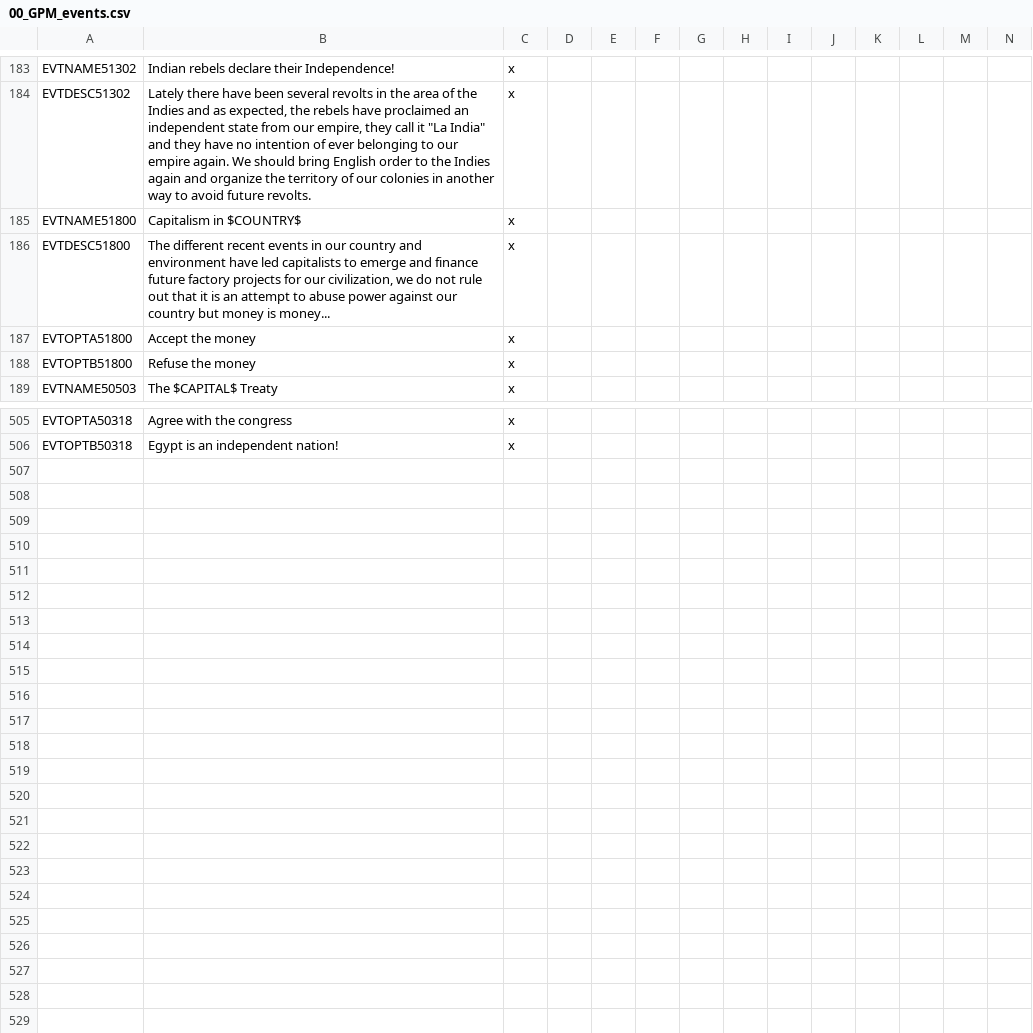
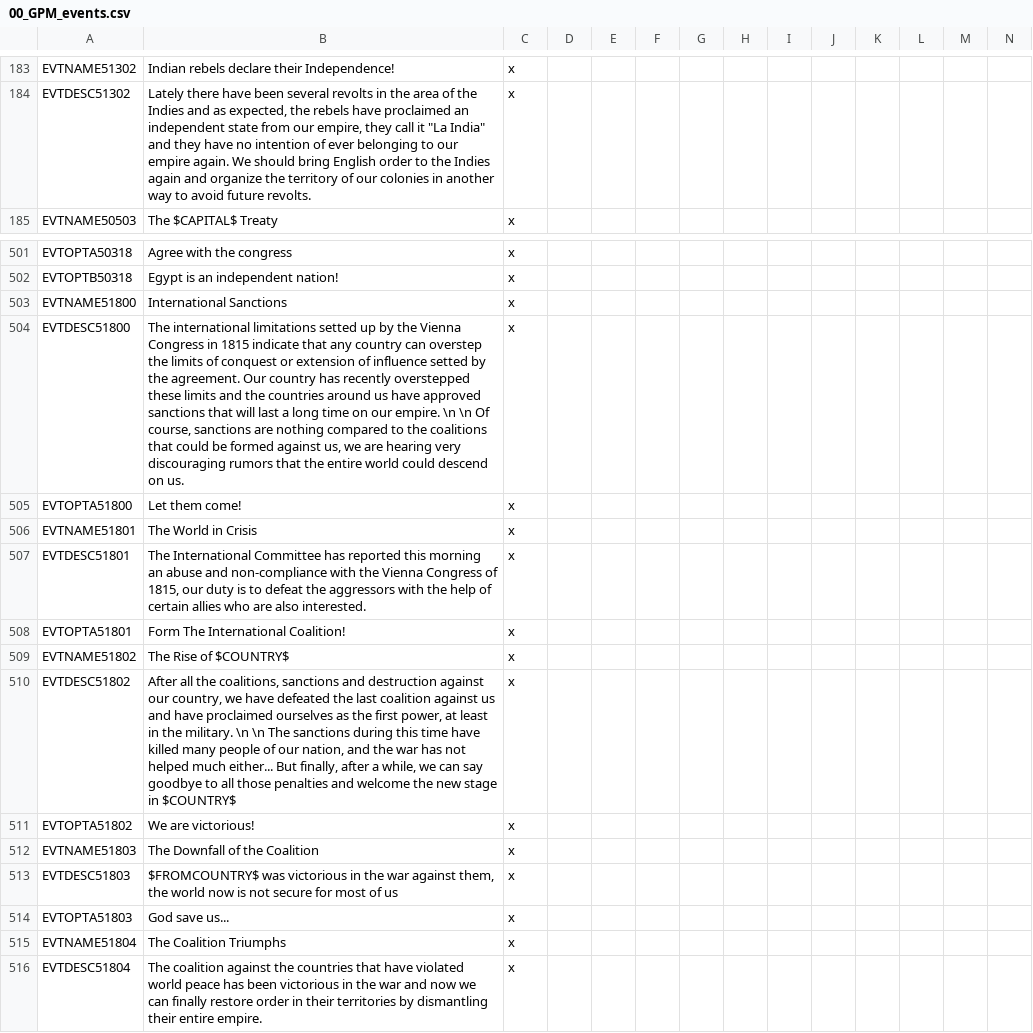
Before and after one commit to SpanishModder/Greater-Project-Mod, a CSV file: localisation/00_GPM_events.csv, drawn as a sheet; only a part is shown, gaps mark what is left out.

Commit message:
Added Coalitions against +25 infamy countries

```diff
--- a/localisation/00_GPM_events.csv
+++ b/localisation/00_GPM_events.csv
@@ -184,6 +184,2 @@ EVTNAME51302;Indian rebels declare their Independence!;x;
 EVTDESC51302;Lately there have been several revolts in the area of the Indies and as expected, the rebels have proclaimed an independent state from our empire, they call it "La India" and they have no intention of ever belonging to our empire again. We should bring English order to the Indies again and organize the territory of our colonies in another way to avoid future revolts.;x;
-EVTNAME51800;Capitalism in $COUNTRY$;x;
-EVTDESC51800;The different recent events in our country and environment have led capitalists to emerge and finance future factory projects for our civilization, we do not rule out that it is an attempt to abuse power against our country but money is money...;x;
-EVTOPTA51800;Accept the money;x;
-EVTOPTB51800;Refuse the money;x;
 EVTNAME50503;The $CAPITAL$ Treaty;x;
@@ -506 +502,15 @@ EVTOPTA50318;Agree with the congress;x;
 EVTOPTB50318;Egypt is an independent nation!;x;
+EVTNAME51800;International Sanctions;x;
+EVTDESC51800;The international limitations setted up by the Vienna Congress in 1815 indicate that any country can overstep the limits of conquest or extension of influence setted by the agreement. Our country has recently overstepped these limits and the countries around us have approved sanctions that will last a long time on our empire. \n \n Of course, sanctions are nothing compared to the coalitions that could be formed against us, we are hearing very discouraging rumors that the entire world could descend on us.;x;
+EVTOPTA51800;Let them come!;x;
+EVTNAME51801;The World in Crisis;x;
+EVTDESC51801;The International Committee has reported this morning an abuse and non-compliance with the Vienna Congress of 1815, our duty is to defeat the aggressors with the help of certain allies who are also interested.;x;
+EVTOPTA51801;Form The International Coalition!;x;
+EVTNAME51802;The Rise of $COUNTRY$;x;
+EVTDESC51802;After all the coalitions, sanctions and destruction against our country, we have defeated the last coalition against us and have proclaimed ourselves as the first power, at least in the military. \n \n The sanctions during this time have killed many people of our nation, and the war has not helped much either... But finally, after a while, we can say goodbye to all those penalties and welcome the new stage in $COUNTRY$;x;
+EVTOPTA51802;We are victorious!;x;
+EVTNAME51803;The Downfall of the Coalition;x;
+EVTDESC51803;$FROMCOUNTRY$ was victorious in the war against them, the world now is not secure for most of us;x;
+EVTOPTA51803;God save us...;x;
+EVTNAME51804;The Coalition Triumphs;x;
+EVTDESC51804;The coalition against the countries that have violated world peace has been victorious in the war and now we can finally restore order in their territories by dismantling their entire empire.;x;
```
Also changed, not shown: localisation/00_GPM_misc.csv, 6 other files.
